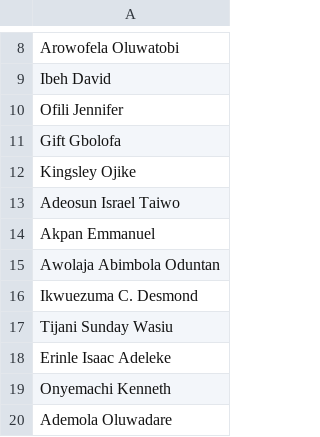
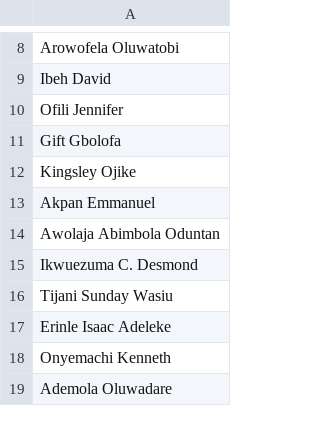
Before and after one commit to Greatcard11/Attendance, a CSV file: employee.csv, drawn as a sheet; only a part is shown, gaps mark what is left out.

Commit message:
Update employee.csv

```diff
--- a/employee.csv
+++ b/employee.csv
@@ -12,3 +12,2 @@ Gift Gbolofa
 Kingsley Ojike
-Adeosun Israel Taiwo
 Akpan Emmanuel
```
